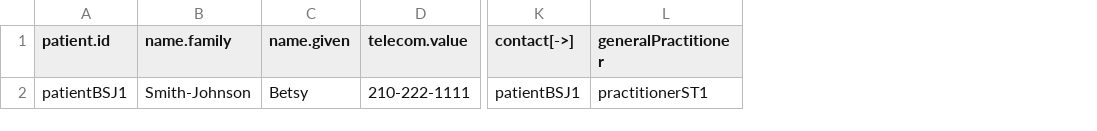
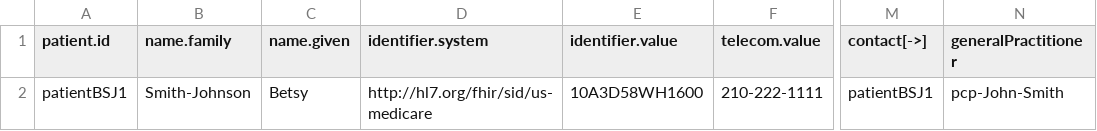
Before and after one commit to paciowg/CSV-to-FSH-app, a CSV file: input/Patient.data.csv, drawn as a sheet; only a part is shown, gaps mark what is left out; addresses are those after the commit; the diff names each change by its address in the sheet, - before the commit and + after, or states it on an @@ line.

Commit message:
Add more resource/profile templates and data files

```diff
--- a/input/Patient.data.csv
+++ b/input/Patient.data.csv
+column D (identifier.system), row 2: http://hl7.org/fhir/sid/us-medicare
+column E (identifier.value), row 2: 10A3D58WH1600
-N2 (generalPractitioner): practitionerST1
+N2 (generalPractitioner): pcp-John-Smith
```
Also changed, not shown: 28 other files.
